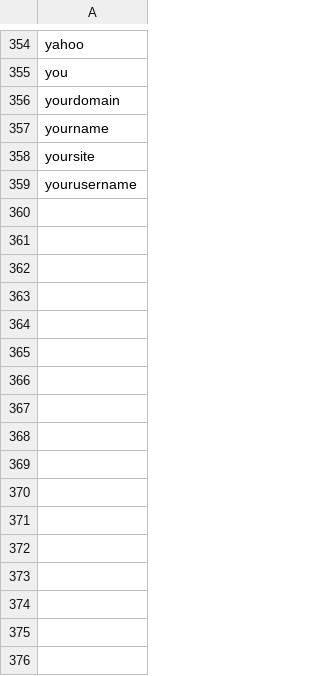
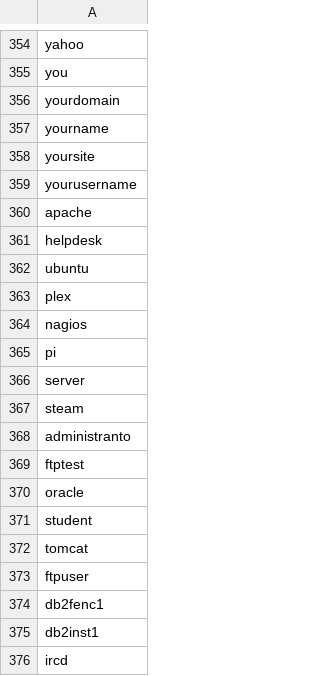
Before and after one commit to chennin/adom-server, a CSV file: server/disallowedusernames.csv, drawn as a sheet; only a part is shown, gaps mark what is left out; the diff names each change by its address in the sheet, - before the commit and + after, or states it on an @@ line.

Commit message:
Add disallowed username check

```diff
--- a/server/disallowedusernames.csv
+++ b/server/disallowedusernames.csv
+row 360: apache
+row 361: helpdesk
+row 362: ubuntu
+row 363: plex
+row 364: nagios
+row 365: pi
+row 366: server
+row 367: steam
+row 368: administranto
+row 369: ftptest
+row 370: oracle
+row 371: student
+row 372: tomcat
+row 373: ftpuser
+row 374: db2fenc1
+row 375: db2inst1
+row 376: ircd
```
Also changed, not shown: 2 other files.
